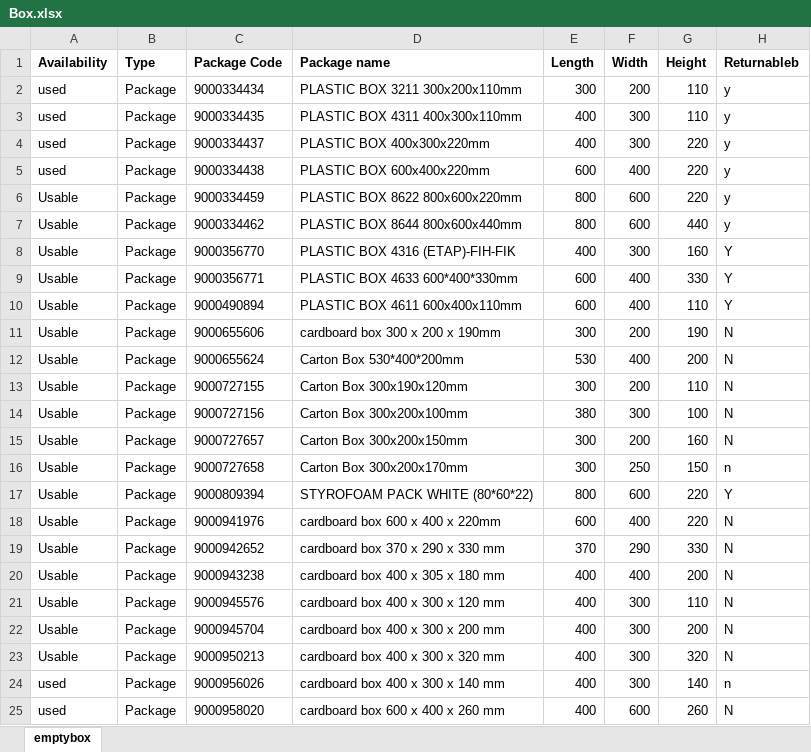
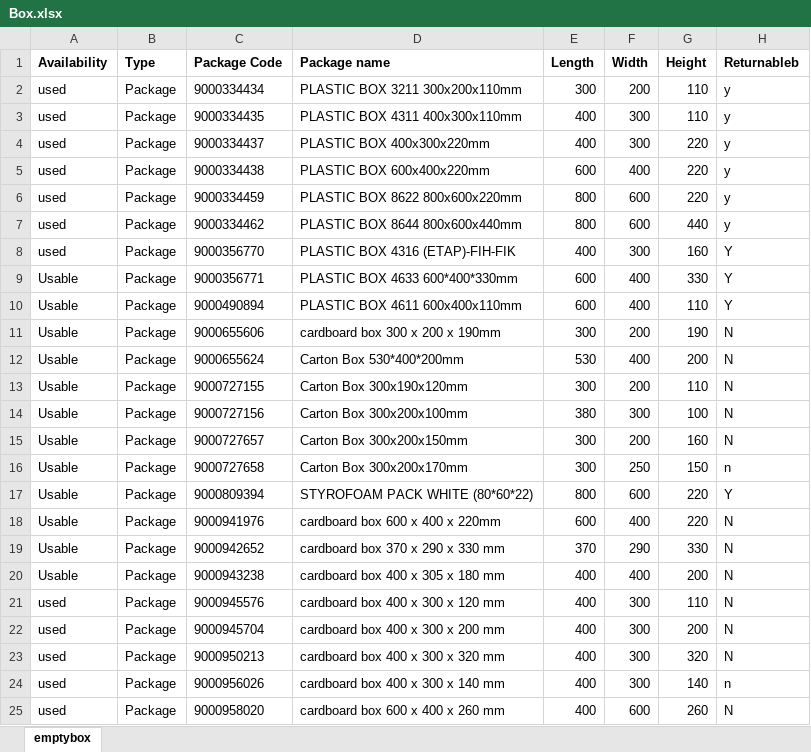
Before and after one commit to Emre8691/DigiturkJava, an Excel workbook: src/main/resources/tools/excel/Box.xlsx, sheet emptybox, drawn as a sheet; only a part is shown; values as stored, in another font and other column widths than the file's, no borders; the diff names each change by its address in the sheet, - before the commit and + after, or states it on an @@ line.

Commit message:
bugfix in ImportExcel

```diff
--- a/src/main/resources/tools/excel/Box.xlsx (sheet emptybox)
+++ b/src/main/resources/tools/excel/Box.xlsx (sheet emptybox)
-A6:A8 (Availability): Usable
+A6:A8 (Availability): used
-A21:A23 (Availability): Usable
+A21:A23 (Availability): used
```
Also changed, not shown: 2 other files.
